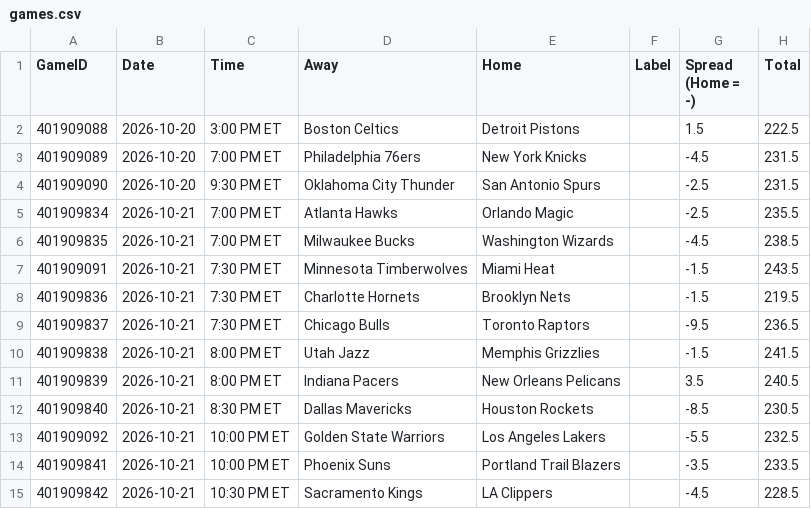
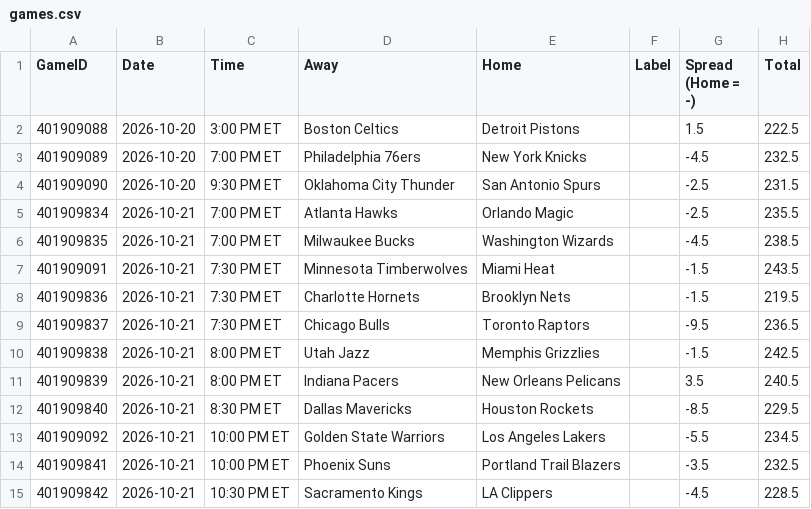
Before and after one commit to lgdsbrand/nba-model, a CSV file: nba/data/games.csv, drawn as a sheet.

```diff
--- a/nba/data/games.csv
+++ b/nba/data/games.csv
@@ -2,3 +2,3 @@ GameID,Date,Time,Away,Home,Label,Spread (Home = -),Total
 401909088,2026-10-20,3:00 PM ET,Boston Celtics,Detroit Pistons,,1.5,222.5
-401909089,2026-10-20,7:00 PM ET,Philadelphia 76ers,New York Knicks,,-4.5,231.5
+401909089,2026-10-20,7:00 PM ET,Philadelphia 76ers,New York Knicks,,-4.5,232.5
 401909090,2026-10-20,9:30 PM ET,Oklahoma City Thunder,San Antonio Spurs,,-2.5,231.5
@@ -9,7 +9,7 @@ GameID,Date,Time,Away,Home,Label,Spread (Home = -),Total
 401909837,2026-10-21,7:30 PM ET,Chicago Bulls,Toronto Raptors,,-9.5,236.5
-401909838,2026-10-21,8:00 PM ET,Utah Jazz,Memphis Grizzlies,,-1.5,241.5
+401909838,2026-10-21,8:00 PM ET,Utah Jazz,Memphis Grizzlies,,-1.5,242.5
 401909839,2026-10-21,8:00 PM ET,Indiana Pacers,New Orleans Pelicans,,3.5,240.5
-401909840,2026-10-21,8:30 PM ET,Dallas Mavericks,Houston Rockets,,-8.5,230.5
-401909092,2026-10-21,10:00 PM ET,Golden State Warriors,Los Angeles Lakers,,-5.5,232.5
-401909841,2026-10-21,10:00 PM ET,Phoenix Suns,Portland Trail Blazers,,-3.5,233.5
+401909840,2026-10-21,8:30 PM ET,Dallas Mavericks,Houston Rockets,,-8.5,229.5
+401909092,2026-10-21,10:00 PM ET,Golden State Warriors,Los Angeles Lakers,,-5.5,234.5
+401909841,2026-10-21,10:00 PM ET,Phoenix Suns,Portland Trail Blazers,,-3.5,232.5
 401909842,2026-10-21,10:30 PM ET,Sacramento Kings,LA Clippers,,-4.5,228.5
```
Also changed, not shown: nba/data/lineups.csv, 1 other file.
